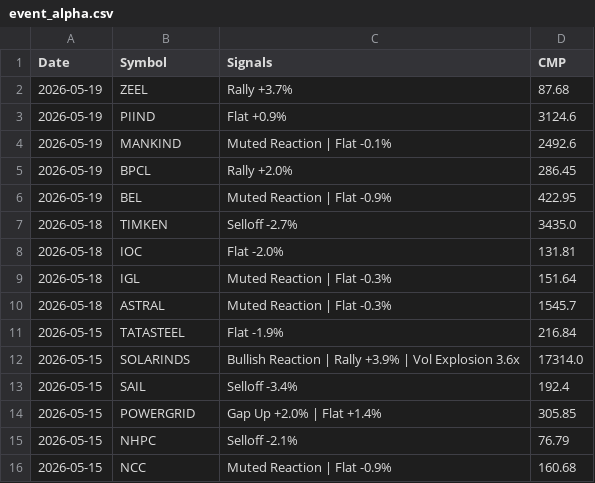
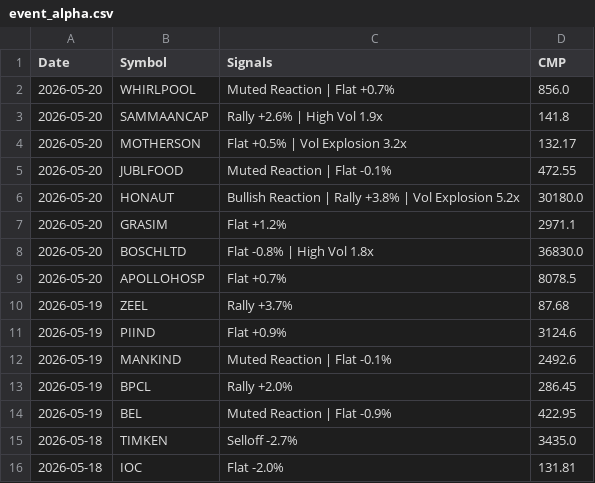
Before and after one commit to echelon26/quantex-subscription, a CSV file: quantex_logs/event_alpha.csv, drawn as a sheet; only a part is shown; the shorter side is filled out with more unchanged rows; the diff names each change by its address in the sheet, - before the commit and + after, or states it on an @@ line.

Commit message:
Event alpha scan: 2026-05-20 13:37 UTC

```diff
--- a/quantex_logs/event_alpha.csv
+++ b/quantex_logs/event_alpha.csv
+row 2: 2026-05-20 | WHIRLPOOL | Muted Reaction | Flat +0.7% | 856.0
+row 3: 2026-05-20 | SAMMAANCAP | Rally +2.6% | High Vol 1.9x | 141.8
+row 4: 2026-05-20 | MOTHERSON | Flat +0.5% | Vol Explosion 3.2x | 132.17
+row 5: 2026-05-20 | JUBLFOOD | Muted Reaction | Flat -0.1% | 472.55
+row 6: 2026-05-20 | HONAUT | Bullish Reaction | Rally +3.8% | Vol Explosion 5.2x | 30180.0
+row 7: 2026-05-20 | GRASIM | Flat +1.2% | 2971.1
+row 8: 2026-05-20 | BOSCHLTD | Flat -0.8% | High Vol 1.8x | 36830.0
+row 9: 2026-05-20 | APOLLOHOSP | Flat +0.7% | 8078.5
```
Also changed, not shown: 1 other file.
